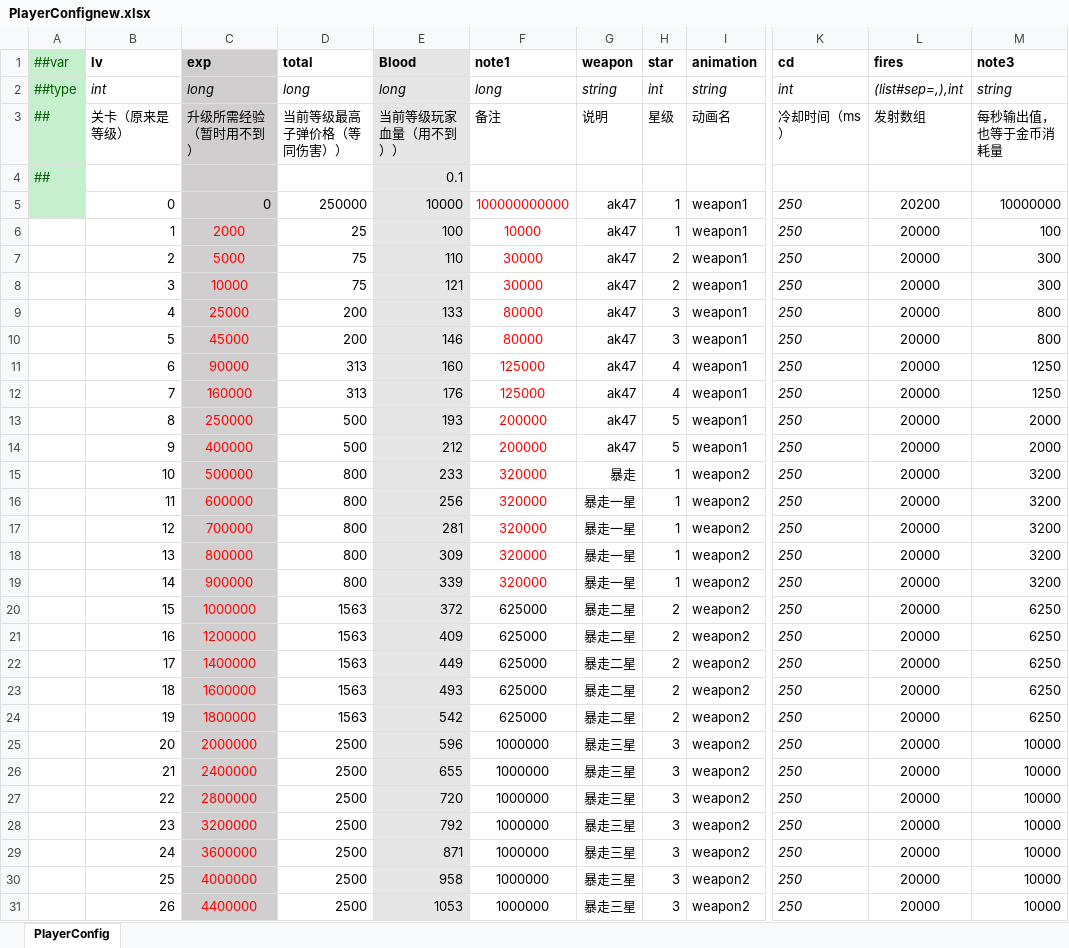
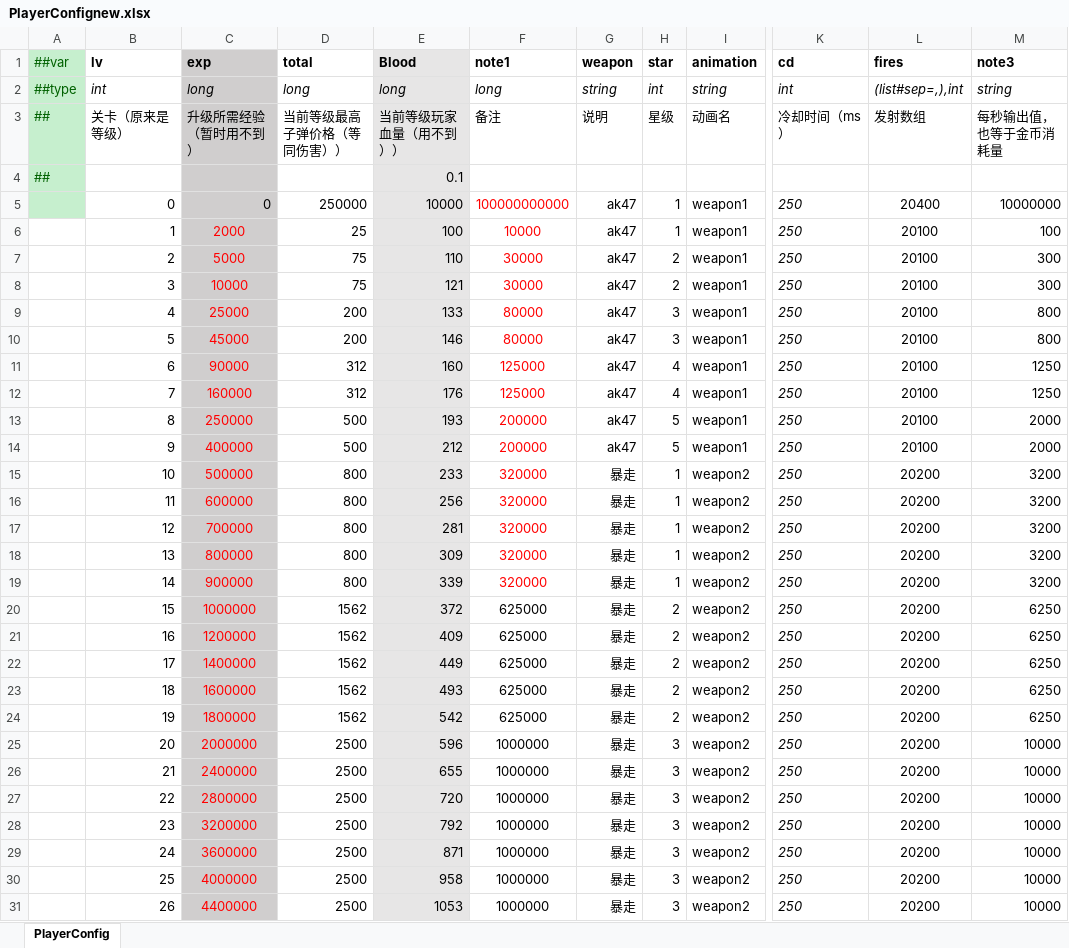
Before and after one commit to MaxiaoKui-Name/HitZombies, an Excel workbook: Luban/MiniTemplate/Datas/PlayerConfignew.xlsx, sheet PlayerConfig, drawn as a sheet; only a part is shown, gaps mark what is left out; values as stored, in another font and other column widths than the file's, no borders; the diff covers the shown part only; the diff names each change by its address in the sheet, - before the commit and + after, or states it on an @@ line.

```diff
--- a/Luban/MiniTemplate/Datas/PlayerConfignew.xlsx (sheet PlayerConfig)
+++ b/Luban/MiniTemplate/Datas/PlayerConfignew.xlsx (sheet PlayerConfig)
-L5 (fires): 20200
+L5 (fires): 20400
-L6:L14 (fires): 20000
+L6:L14 (fires): 20100
-D11:D12 (total): 313
+D11:D12 (total): 312
-L15:L31 (fires): 20000
+L15:L31 (fires): 20200
-G16:G19 (weapon): 暴走一星
+G16:G19 (weapon): 暴走
-D20:D24 (total): 1563
+D20:D24 (total): 1562
-G20:G24 (weapon): 暴走二星
+G20:G24 (weapon): 暴走
-G25:G31 (weapon): 暴走三星
+G25:G31 (weapon): 暴走
```
Also changed, not shown: 568 edited cells elsewhere in this sheet, formulas that keep their value, Luban/MiniTemplate/Datas/levelConfignew.xlsx, Luban/MiniTemplate/Datas/transmitConfig.xlsx, 32 other files.
